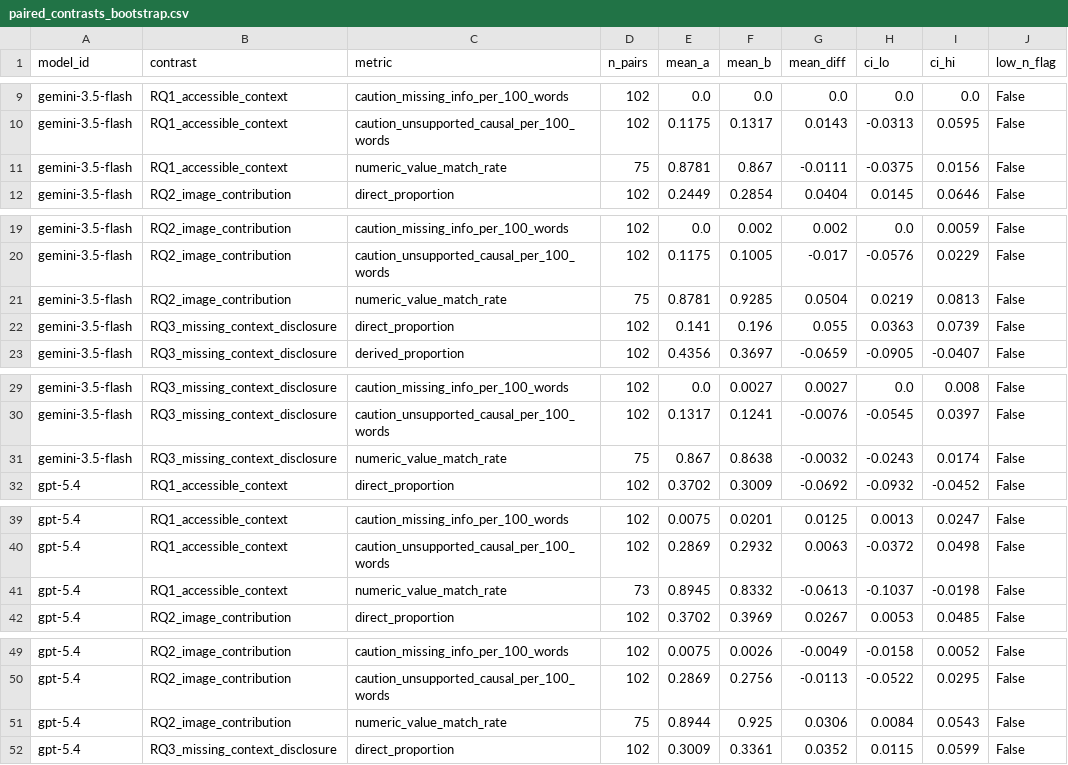
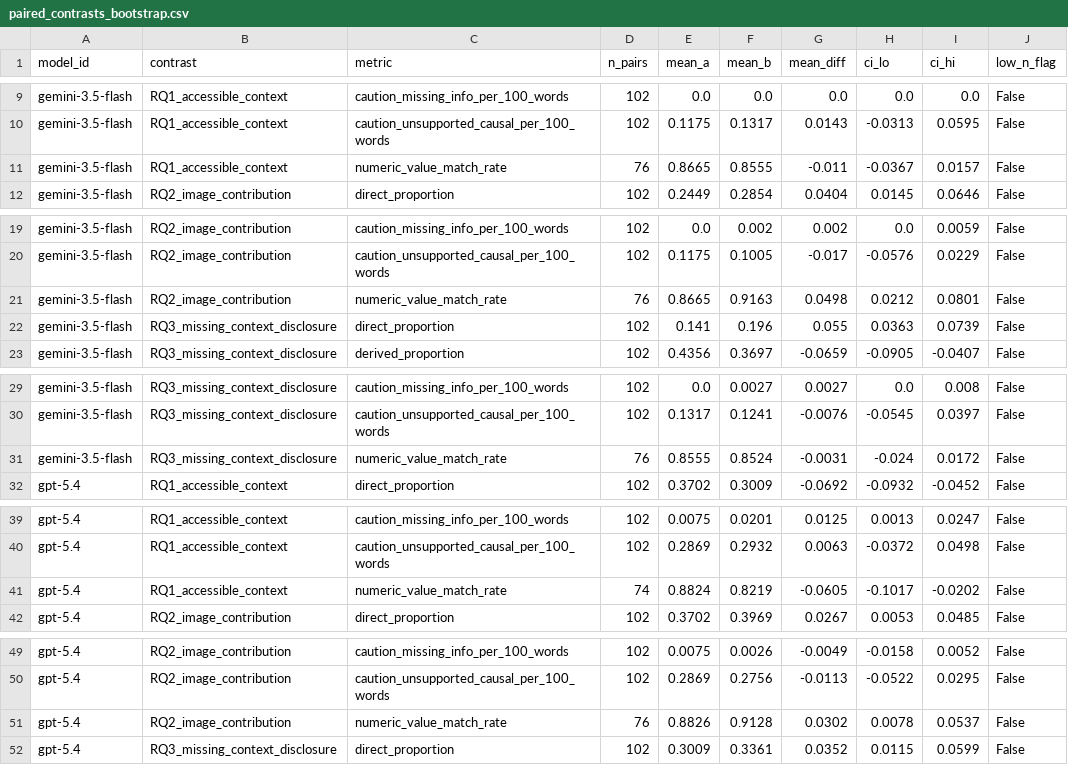
Before and after one commit to elizaan/accessibility-semantic-context-text-generation, a CSV file: backend/evaluation/out/paired_contrasts_bootstrap.csv, drawn as a sheet; only a part is shown, gaps mark what is left out; the diff covers the shown part only.

```diff
--- a/backend/evaluation/out/paired_contrasts_bootstrap.csv
+++ b/backend/evaluation/out/paired_contrasts_bootstrap.csv
@@ -10,3 +10,3 @@ gemini-3.5-flash,RQ1_accessible_context,caution_missing_info_per_100_words,102,0
 gemini-3.5-flash,RQ1_accessible_context,caution_unsupported_causal_per_100_words,102,0.1175,0.1317,0.0143,-0.0313,0.0595,False
-gemini-3.5-flash,RQ1_accessible_context,numeric_value_match_rate,75,0.8781,0.867,-0.0111,-0.0375,0.0156,False
+gemini-3.5-flash,RQ1_accessible_context,numeric_value_match_rate,76,0.8665,0.8555,-0.011,-0.0367,0.0157,False
 gemini-3.5-flash,RQ2_image_contribution,direct_proportion,102,0.2449,0.2854,0.0404,0.0145,0.0646,False
@@ -20,3 +20,3 @@ gemini-3.5-flash,RQ2_image_contribution,caution_missing_info_per_100_words,102,0
 gemini-3.5-flash,RQ2_image_contribution,caution_unsupported_causal_per_100_words,102,0.1175,0.1005,-0.017,-0.0576,0.0229,False
-gemini-3.5-flash,RQ2_image_contribution,numeric_value_match_rate,75,0.8781,0.9285,0.0504,0.0219,0.0813,False
+gemini-3.5-flash,RQ2_image_contribution,numeric_value_match_rate,76,0.8665,0.9163,0.0498,0.0212,0.0801,False
 gemini-3.5-flash,RQ3_missing_context_disclosure,direct_proportion,102,0.141,0.196,0.055,0.0363,0.0739,False
@@ -30,3 +30,3 @@ gemini-3.5-flash,RQ3_missing_context_disclosure,caution_missing_info_per_100_wor
 gemini-3.5-flash,RQ3_missing_context_disclosure,caution_unsupported_causal_per_100_words,102,0.1317,0.1241,-0.0076,-0.0545,0.0397,False
-gemini-3.5-flash,RQ3_missing_context_disclosure,numeric_value_match_rate,75,0.867,0.8638,-0.0032,-0.0243,0.0174,False
+gemini-3.5-flash,RQ3_missing_context_disclosure,numeric_value_match_rate,76,0.8555,0.8524,-0.0031,-0.024,0.0172,False
 gpt-5.4,RQ1_accessible_context,direct_proportion,102,0.3702,0.3009,-0.0692,-0.0932,-0.0452,False
@@ -40,3 +40,3 @@ gpt-5.4,RQ1_accessible_context,caution_missing_info_per_100_words,102,0.0075,0.0
 gpt-5.4,RQ1_accessible_context,caution_unsupported_causal_per_100_words,102,0.2869,0.2932,0.0063,-0.0372,0.0498,False
-gpt-5.4,RQ1_accessible_context,numeric_value_match_rate,73,0.8945,0.8332,-0.0613,-0.1037,-0.0198,False
+gpt-5.4,RQ1_accessible_context,numeric_value_match_rate,74,0.8824,0.8219,-0.0605,-0.1017,-0.0202,False
 gpt-5.4,RQ2_image_contribution,direct_proportion,102,0.3702,0.3969,0.0267,0.0053,0.0485,False
@@ -50,3 +50,3 @@ gpt-5.4,RQ2_image_contribution,caution_missing_info_per_100_words,102,0.0075,0.0
 gpt-5.4,RQ2_image_contribution,caution_unsupported_causal_per_100_words,102,0.2869,0.2756,-0.0113,-0.0522,0.0295,False
-gpt-5.4,RQ2_image_contribution,numeric_value_match_rate,75,0.8944,0.925,0.0306,0.0084,0.0543,False
+gpt-5.4,RQ2_image_contribution,numeric_value_match_rate,76,0.8826,0.9128,0.0302,0.0078,0.0537,False
 gpt-5.4,RQ3_missing_context_disclosure,direct_proportion,102,0.3009,0.3361,0.0352,0.0115,0.0599,False
```
Also changed, not shown: 24 edited cells elsewhere in this file, backend/evaluation/out/value_fidelity_scored_audit.csv, backend/evaluation/out/value_fidelity_summary.csv, 22 other files.
